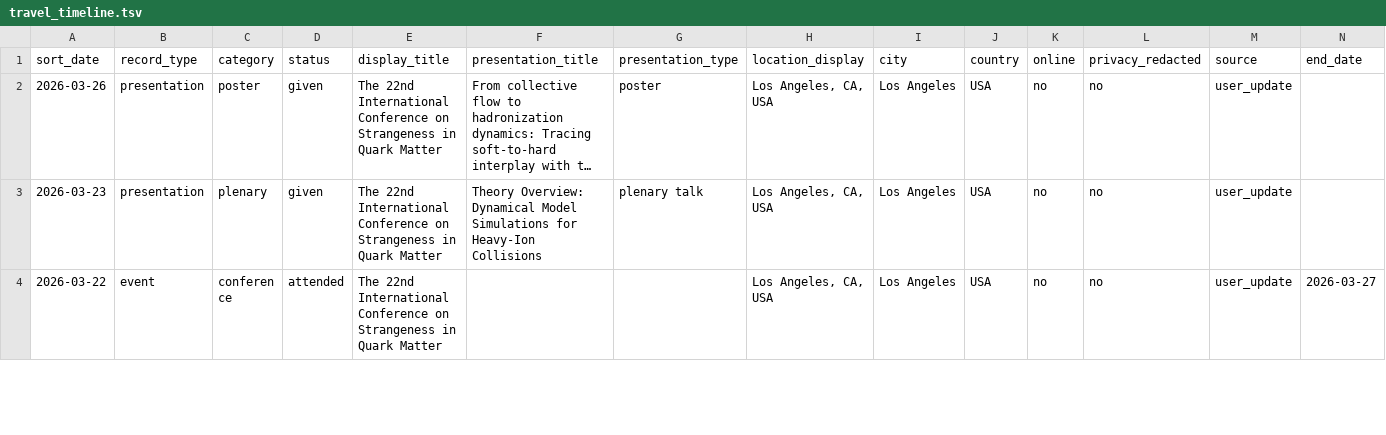
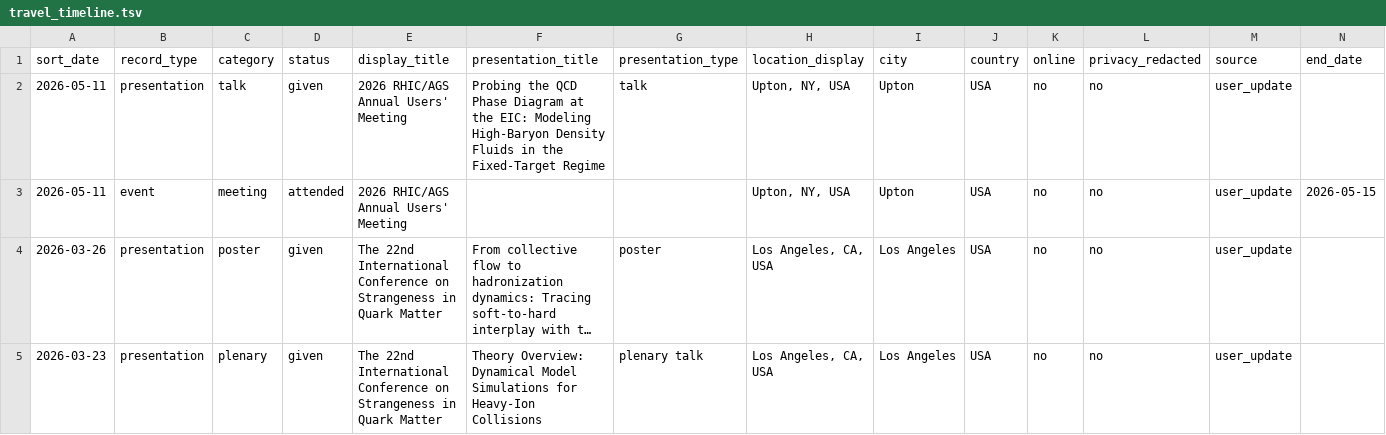
Before and after one commit to LipeiDu/lipeidu.github.io, a TSV file: assets/travel_timeline.tsv, drawn as a sheet; only a part is shown; the shorter side is filled out with more unchanged rows; long unchanged cells end in …; the diff names each change by its address in the sheet, - before the commit and + after, or states it on an @@ line.

Commit message:
Add 2026 RHIC/AGS Annual Users' Meeting event and presentation

```diff
--- a/assets/travel_timeline.tsv
+++ b/assets/travel_timeline.tsv
+row 2: 2026-05-11 | presentation | talk | given | 2026 RHIC/AGS Annual Users' Meeting | Probing the QCD Phase Diagram at the EIC: Modeling High-Baryon Density Fluids in the Fixed-Target Regime | talk | Upton, NY, USA | Upton | USA | no | no | user_update
+row 3: 2026-05-11 | event | meeting | attended | 2026 RHIC/AGS Annual Users' Meeting |  |  | Upton, NY, USA | Upton | USA | no | no | user_update | 2026-05-15
```
